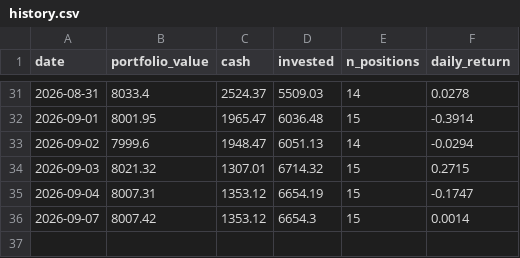
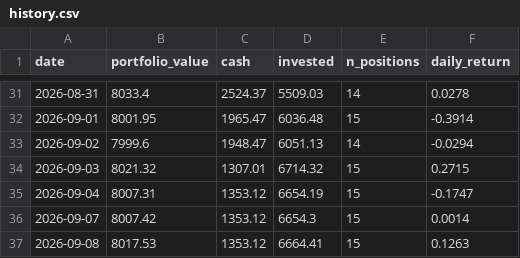
Before and after one commit to camerongreatrex/claude-code-trading-model, a CSV file: data/v1/paper_trading_v4nf_3mo/history.csv, drawn as a sheet; only a part is shown, gaps mark what is left out.

```diff
--- a/data/v1/paper_trading_v4nf_3mo/history.csv
+++ b/data/v1/paper_trading_v4nf_3mo/history.csv
@@ -36 +36,2 @@ date,portfolio_value,cash,invested,n_positions,daily_return
 2026-09-07,8007.42,1353.12,6654.3,15,0.0014
+2026-09-08,8017.53,1353.12,6664.41,15,0.1263
```
Also changed, not shown: data/v1/paper_trading/history.csv, 2 other files.
